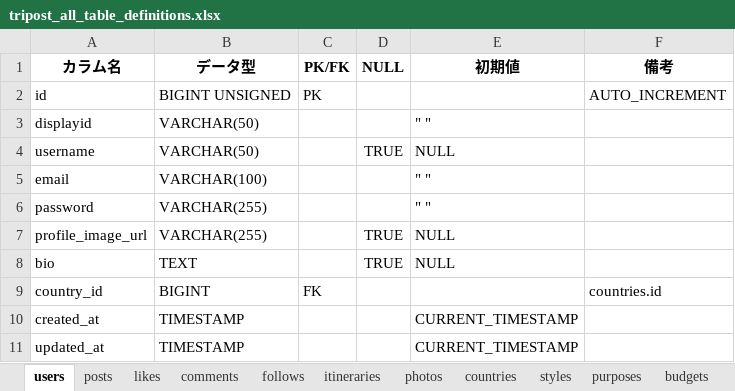
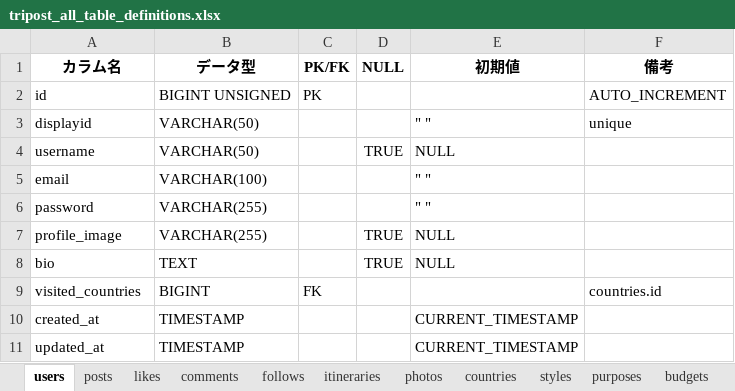
Before and after one commit to sookoo19/Tripost, an Excel workbook: docs/station3/tripost_all_table_definitions.xlsx, sheet users, drawn as a sheet; values as stored, in another font and other column widths than the file's, no borders; the diff names each change by its address in the sheet, - before the commit and + after, or states it on an @@ line.

```diff
--- a/docs/station3/tripost_all_table_definitions.xlsx (sheet users)
+++ b/docs/station3/tripost_all_table_definitions.xlsx (sheet users)
-F3 (備考): (empty)
+F3 (備考): unique
-A7 (カラム名): profile_image_url
+A7 (カラム名): profile_image
-A9 (カラム名): country_id
+A9 (カラム名): visited_countries
```
Also changed, not shown: sheet posts, sheet budgets, sheet countries, docs/station4/バリデーション設計書.xlsx, 9 other files.
